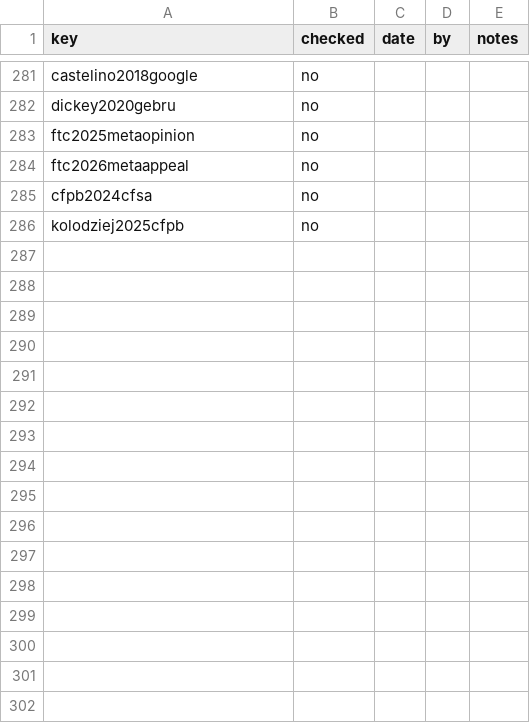
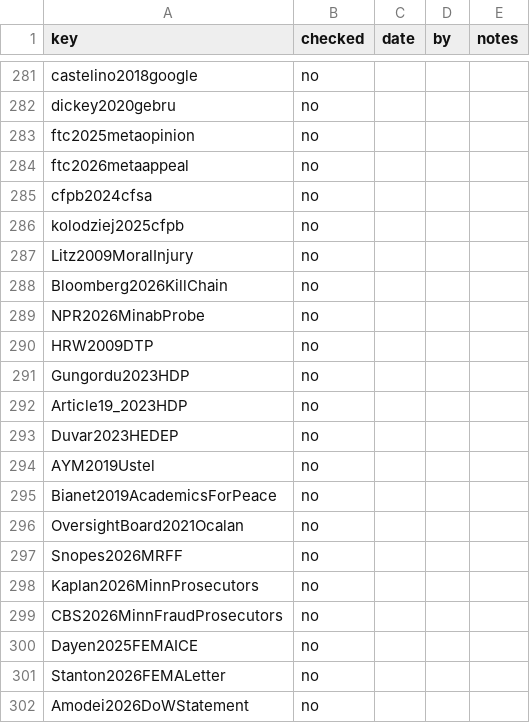
Before and after one commit to iterabloom/antifascist.intelligence, a TSV file: finishing/refs-ledger.tsv, drawn as a sheet; only a part is shown, gaps mark what is left out.

Commit message:
Sixteen bibliography entries added uncited for later use, and two of them render wrong
The author's sixteen entries appended to refs.bib as supplied, keys included,
with one character change: the Bloomberg title's `Kill Chain' is written as the
literal quotes pipeline.md requires. refs_ledger.py added sixteen unchecked rows
and regenerated draft-status.tex: 301 entries, 0/301 human-checked, 28 uncited.

A scratch \nocite build printed all sixteen with no biber warning.
Gungordu2023HDP's journaltitle does not print under @online, and
NPR2026MinabProbe prints NPR twice; both reported, not repaired. No entry
verified against its source. D-505.

Signed-off-by: jgstern-agent <josh-agent@iterabloom.com>

```diff
--- a/finishing/refs-ledger.tsv
+++ b/finishing/refs-ledger.tsv
@@ -286 +286,17 @@ cfpb2024cfsa	no
 kolodziej2025cfpb	no			
+Litz2009MoralInjury	no			
+Bloomberg2026KillChain	no			
+NPR2026MinabProbe	no			
+HRW2009DTP	no			
+Gungordu2023HDP	no			
+Article19_2023HDP	no			
+Duvar2023HEDEP	no			
+AYM2019Ustel	no			
+Bianet2019AcademicsForPeace	no			
+OversightBoard2021Ocalan	no			
+Snopes2026MRFF	no			
+Kaplan2026MinnProsecutors	no			
+CBS2026MinnFraudProsecutors	no			
+Dayen2025FEMAICE	no			
+Stanton2026FEMALetter	no			
+Amodei2026DoWStatement	no			
```
Also changed, not shown: 4 other files.
